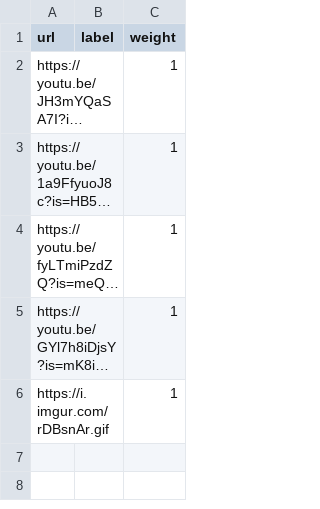
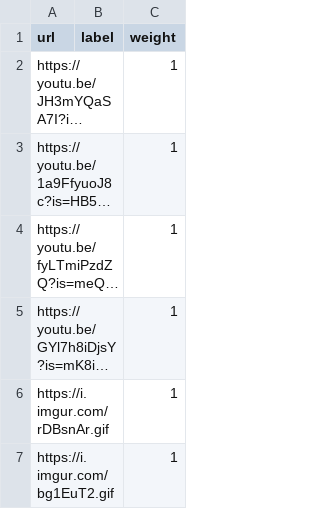
Before and after one commit to psromero6/RandomRedirect, a CSV file: links.csv, drawn as a sheet; long unchanged cells end in …; the diff names each change by its address in the sheet, - before the commit and + after, or states it on an @@ line.

```diff
--- a/links.csv
+++ b/links.csv
+row 7: https://i.imgur.com/bg1EuT2.gif |  | 1
```
